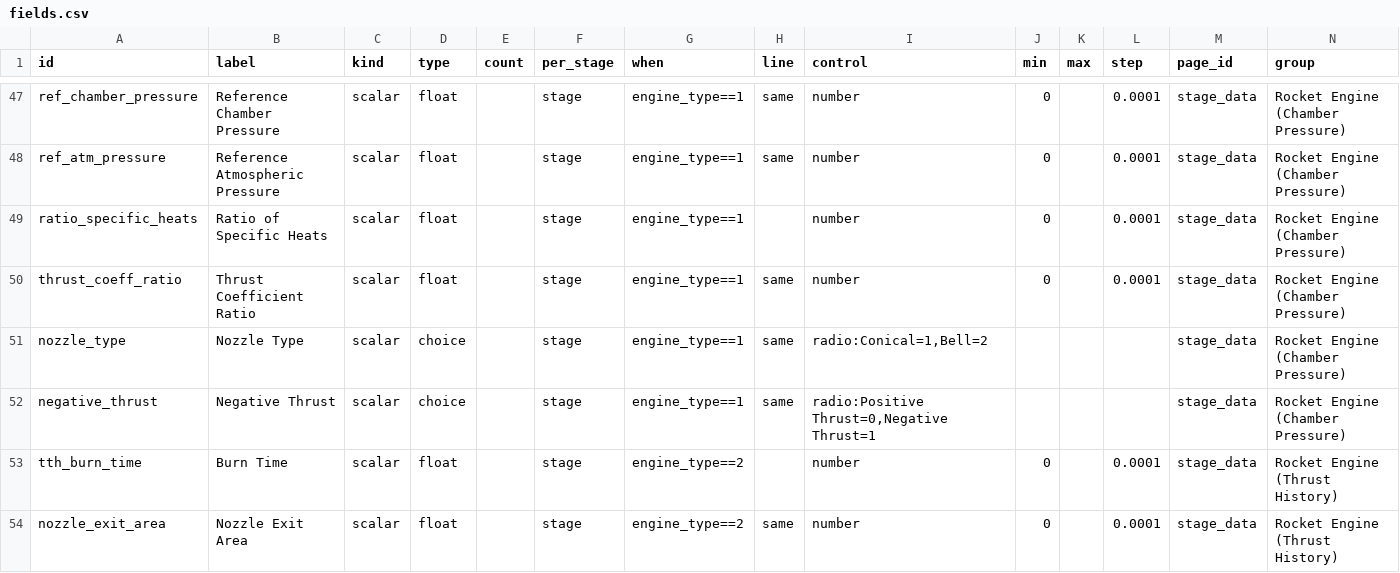
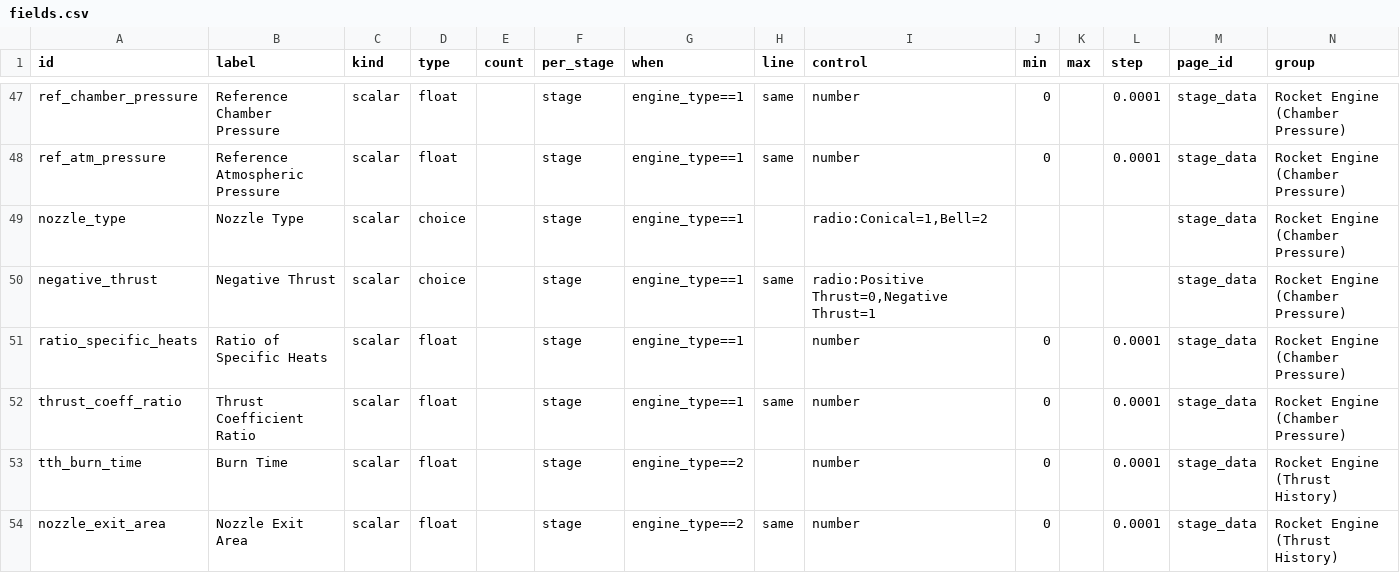
Before and after one commit to JohnCoker/roinput, a CSV file: metadata/fields.csv, drawn as a sheet; only a part is shown, gaps mark what is left out; removed rows and columns are numbered as before the commit, all else as after; rows hold the shown columns only; the diff names each change by its address in the sheet, - before the commit and + after, or states it on an @@ line.

```diff
--- a/metadata/fields.csv
+++ b/metadata/fields.csv
+row 49: nozzle_type | Nozzle Type | scalar | choice |  | stage | engine_type==1 |  | radio:Conical=1,Bell=2 |  |  |  | stage_data | Rocket Engine (Chamber Pressure)
@@ row 52 moved to row 50: negative_thrust @@
-row 51: nozzle_type | Nozzle Type | scalar | choice |  | stage | engine_type==1 | same | radio:Conical=1,Bell=2 |  |  |  | stage_data | Rocket Engine (Chamber Pressure)
```
Also changed, not shown: metadata/pages.csv, 8 other files.
